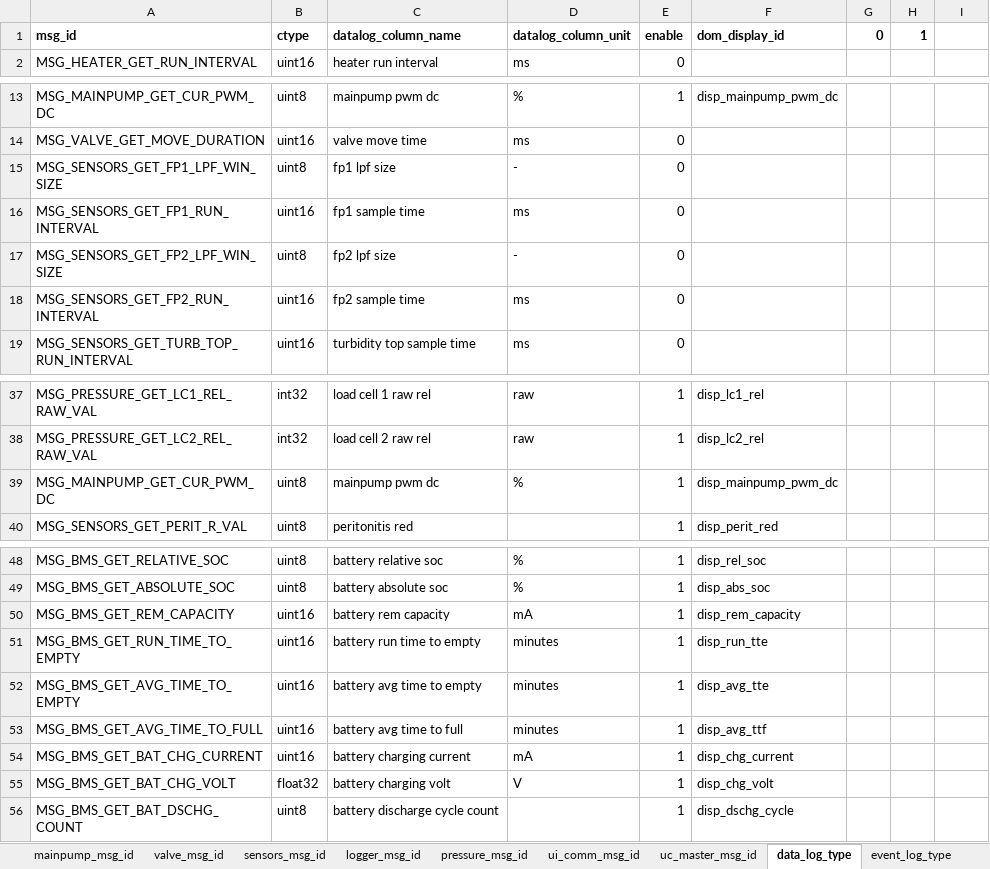
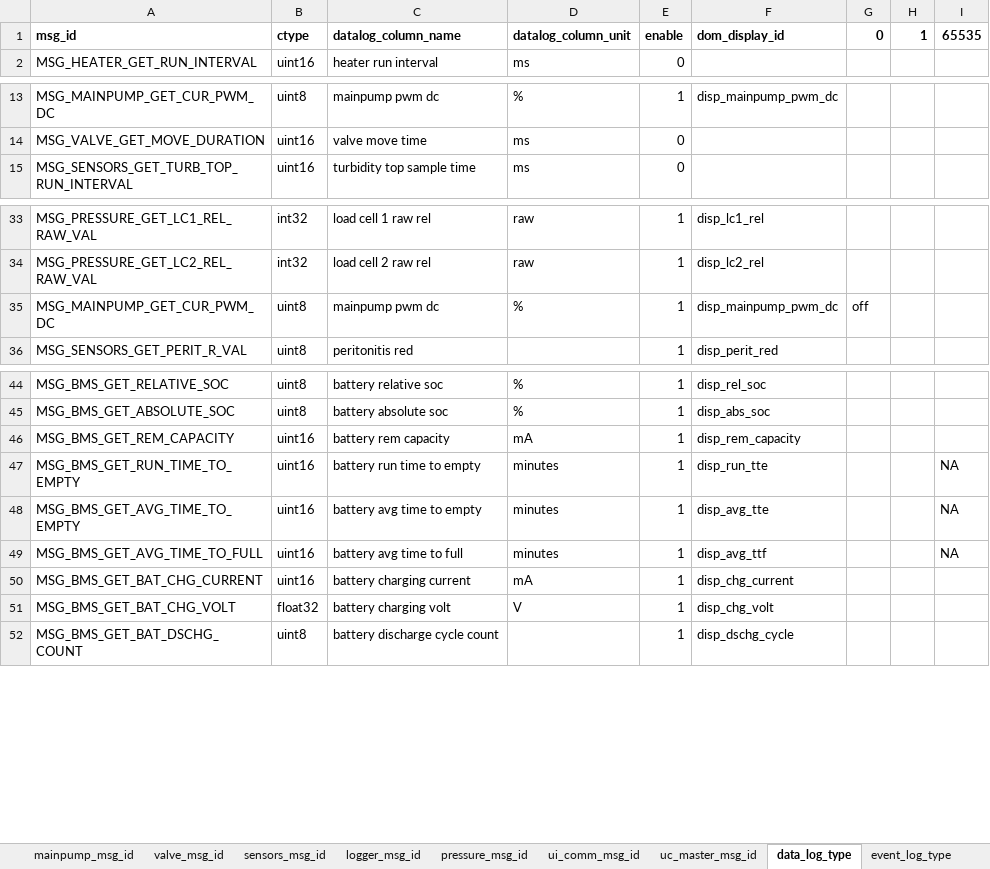
Before and after one commit to SikkandarSulaiman/raven-debug-framework, an Excel workbook: dist/artifacts/msg_enum.xlsx, sheet data_log_type, drawn as a sheet; only a part is shown, gaps mark what is left out; values as stored, in another font and other column widths than the file's, no borders; removed rows and columns are numbered as before the commit, all else as after; the diff names each change by its address in the sheet, - before the commit and + after, or states it on an @@ line.

```diff
--- a/dist/artifacts/msg_enum.xlsx (sheet data_log_type)
+++ b/dist/artifacts/msg_enum.xlsx (sheet data_log_type)
-I1: (empty)
+I1: 65535
-row 15: MSG_SENSORS_GET_FP1_LPF_WIN_SIZE | uint8 | fp1 lpf size | - | 0
-row 16: MSG_SENSORS_GET_FP1_RUN_INTERVAL | uint16 | fp1 sample time | ms | 0
-row 17: MSG_SENSORS_GET_FP2_LPF_WIN_SIZE | uint8 | fp2 lpf size | - | 0
-row 18: MSG_SENSORS_GET_FP2_RUN_INTERVAL | uint16 | fp2 sample time | ms | 0
-G35: (empty)
+G35: off
-I47:I49: (empty)
+I47:I49: NA
```
Also changed, not shown: sheet mainpump_msg_id, sheet ui_comm_msg_id, sheet pressure_msg_id, sheet heater_msg_id, sheet logger_msg_id, sheet valve_msg_id, 2 more sheets, 10 other files.
